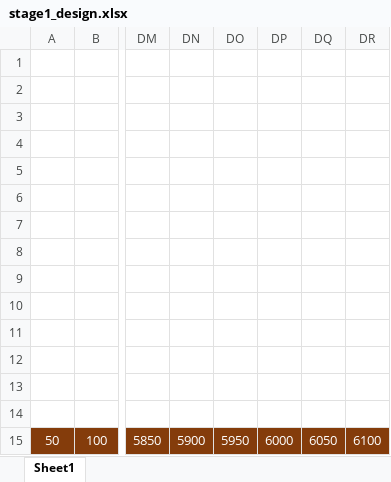
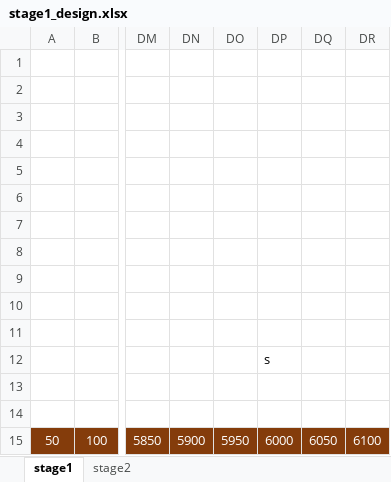
Before and after one commit to asa416/2DGP_Project, an Excel workbook: stage1_design.xlsx, sheet stage1, drawn as a sheet; only a part is shown, gaps mark what is left out; values as stored, in another font and other column widths than the file's, no borders; the diff names each change by its address in the sheet, - before the commit and + after, or states it on an @@ line.

Commit message:
stage2

```diff
--- a/stage1_design.xlsx (sheet stage1)
+++ b/stage1_design.xlsx (sheet stage1)
-sheet tab: Sheet1
+sheet tab: stage1
+sheet tab: stage2
-DP12: (empty)
+DP12: s
```
Also changed, not shown: 6 other files.
